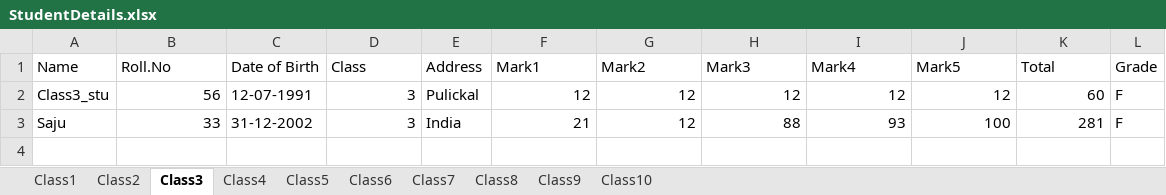
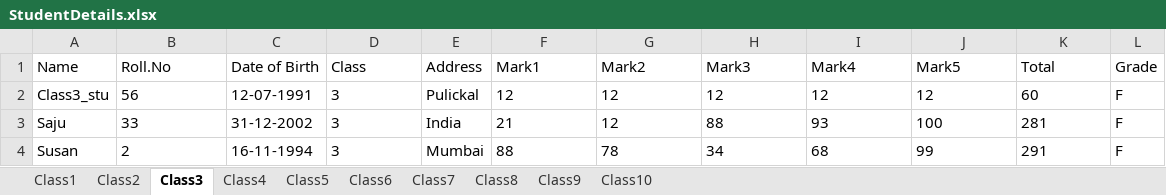
Before and after one commit to minnafijo/StudentMarklistManagement_1, an Excel workbook: StudentDetails.xlsx, sheet Class3, drawn as a sheet; values as stored, in another font and other column widths than the file's, no borders; the diff names each change by its address in the sheet, - before the commit and + after, or states it on an @@ line.

```diff
--- a/StudentDetails.xlsx (sheet Class3)
+++ b/StudentDetails.xlsx (sheet Class3)
-B2:B3 alignment: right
+B2:B3 alignment: left
-D2:D3 alignment: right
+D2:D3 alignment: left
-F2:K3 alignment: right
+F2:K3 alignment: left
+row 4: Susan | 2 | 16-11-1994 | 3 | Mumbai | 88 | 78 | 34 | 68 | 99 | 291 | F
```
Also changed, not shown: sheet Class4, sheet Class5, 1 other file.
